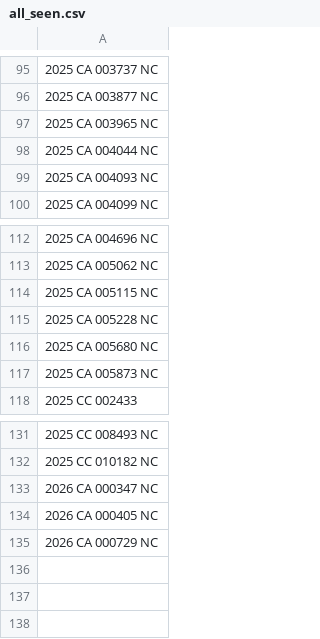
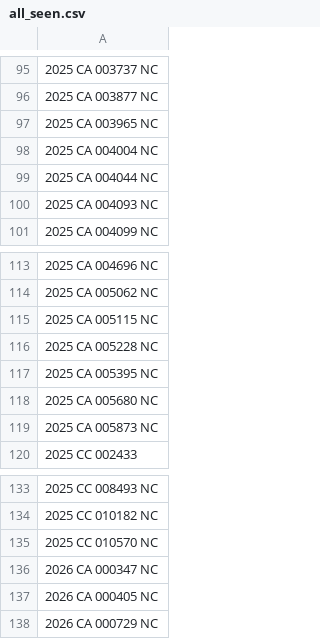
Before and after one commit to figlesias7/realforeclose-sarasota, a CSV file: data/all_seen.csv, drawn as a sheet; only a part is shown, gaps mark what is left out; the diff names each change by its address in the sheet, - before the commit and + after, or states it on an @@ line.

```diff
--- a/data/all_seen.csv
+++ b/data/all_seen.csv
+row 98: 2025 CA 004004 NC
+row 117: 2025 CA 005395 NC
+row 135: 2025 CC 010570 NC
```
Also changed, not shown: data/event_log.csv, 3 other files.
